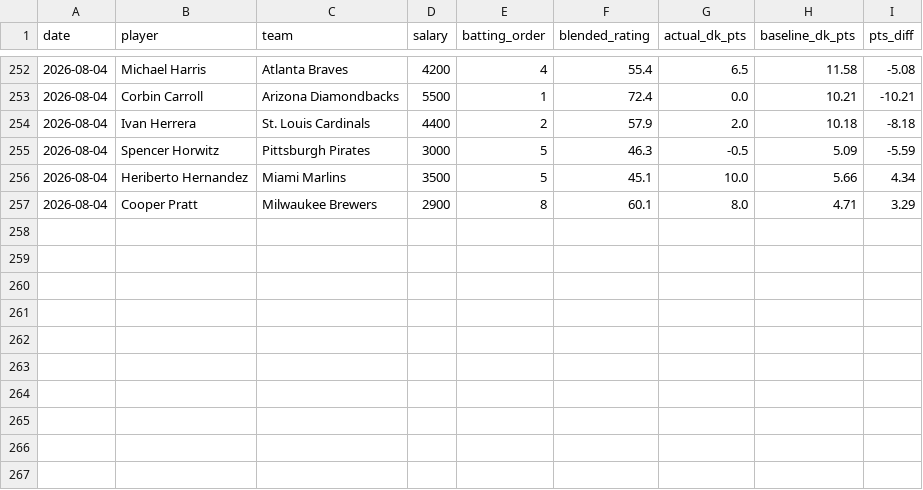
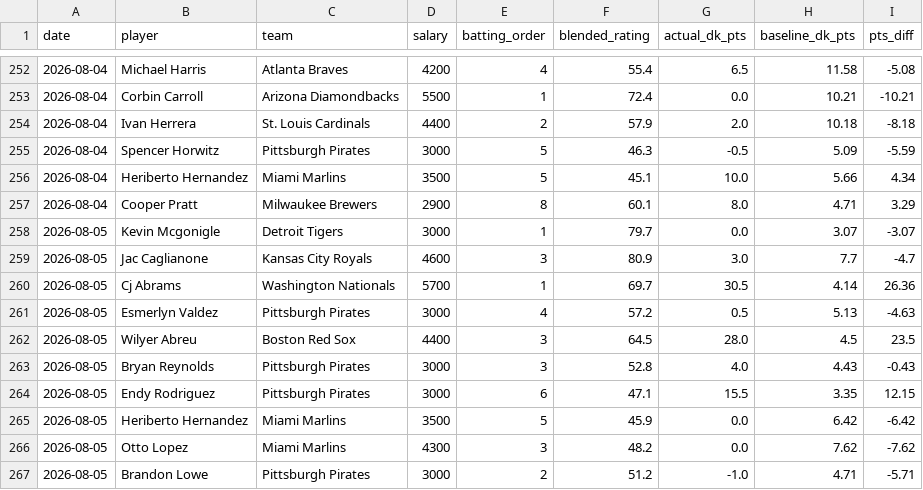
Before and after one commit to kklosowiak/MlbDFS, a CSV file: scratch/passive_tracker/signals/elite_platoon_log.csv, drawn as a sheet; only a part is shown, gaps mark what is left out; the diff names each change by its address in the sheet, - before the commit and + after, or states it on an @@ line.

```diff
--- a/scratch/passive_tracker/signals/elite_platoon_log.csv
+++ b/scratch/passive_tracker/signals/elite_platoon_log.csv
+row 258: 2026-08-05 | Kevin Mcgonigle | Detroit Tigers | 3000 | 1 | 79.7 | 0.0 | 3.07 | -3.07
+row 259: 2026-08-05 | Jac Caglianone | Kansas City Royals | 4600 | 3 | 80.9 | 3.0 | 7.7 | -4.7
+row 260: 2026-08-05 | Cj Abrams | Washington Nationals | 5700 | 1 | 69.7 | 30.5 | 4.14 | 26.36
+row 261: 2026-08-05 | Esmerlyn Valdez | Pittsburgh Pirates | 3000 | 4 | 57.2 | 0.5 | 5.13 | -4.63
+row 262: 2026-08-05 | Wilyer Abreu | Boston Red Sox | 4400 | 3 | 64.5 | 28.0 | 4.5 | 23.5
+row 263: 2026-08-05 | Bryan Reynolds | Pittsburgh Pirates | 3000 | 3 | 52.8 | 4.0 | 4.43 | -0.43
+row 264: 2026-08-05 | Endy Rodriguez | Pittsburgh Pirates | 3000 | 6 | 47.1 | 15.5 | 3.35 | 12.15
+row 265: 2026-08-05 | Heriberto Hernandez | Miami Marlins | 3500 | 5 | 45.9 | 0.0 | 6.42 | -6.42
+row 266: 2026-08-05 | Otto Lopez | Miami Marlins | 4300 | 3 | 48.2 | 0.0 | 7.62 | -7.62
+row 267: 2026-08-05 | Brandon Lowe | Pittsburgh Pirates | 3000 | 2 | 51.2 | -1.0 | 4.71 | -5.71
```
Also changed, not shown: scratch/passive_tracker/signals/hot_msmi_log.csv, scratch/passive_tracker/signals/pen_fatigue_log.csv, 13 other files.
